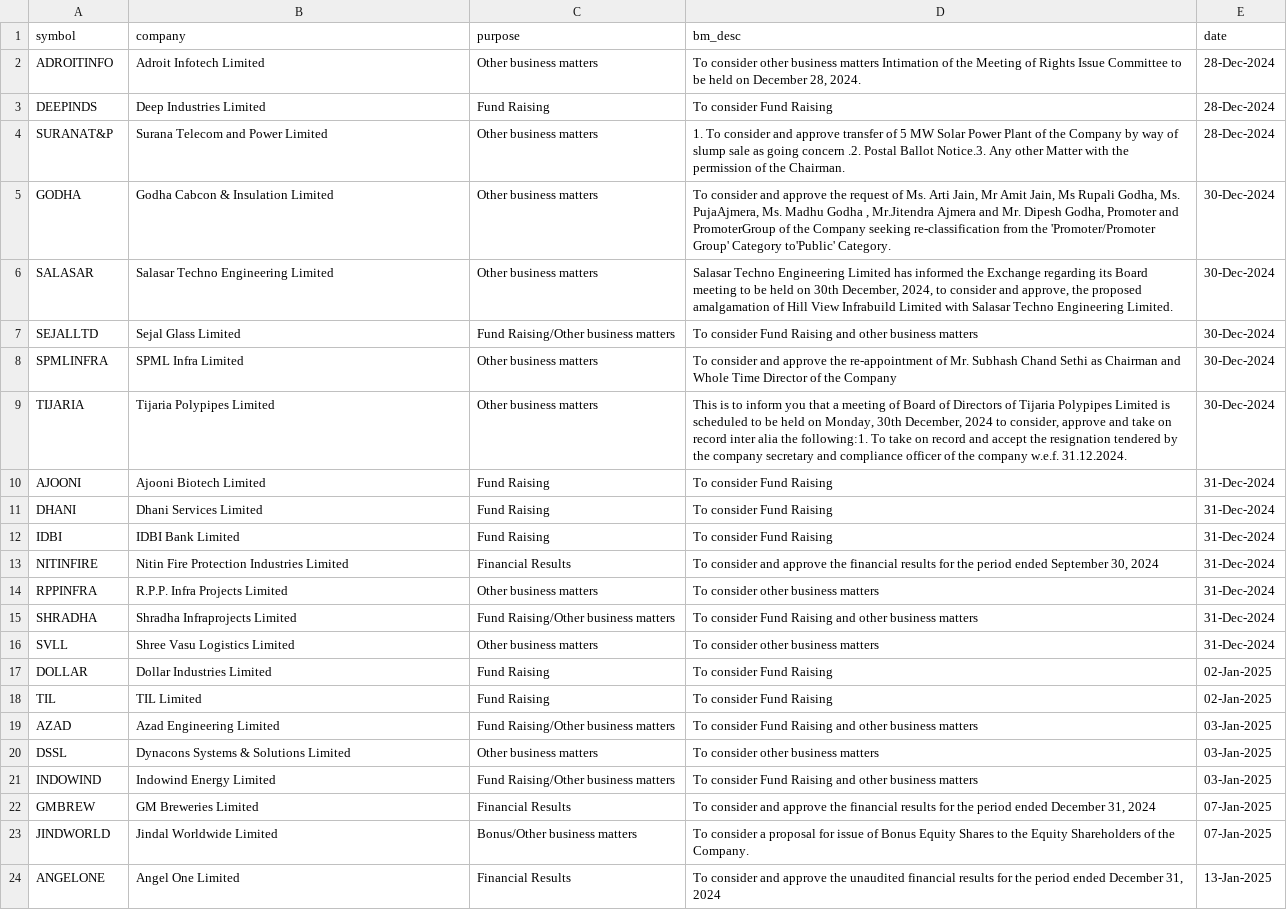
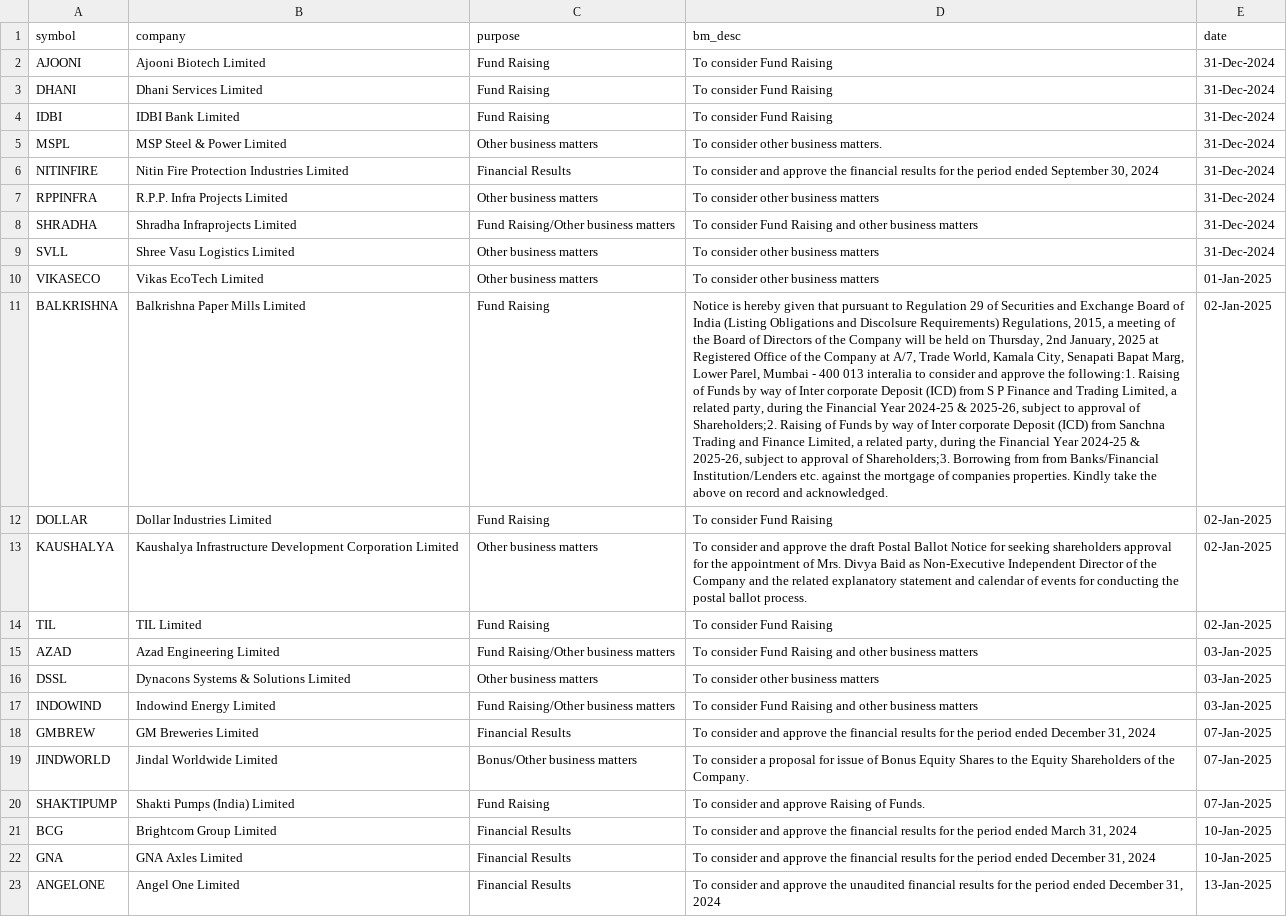
Before and after one commit to tsrajpurohit/event, a CSV file: nse_events.csv, drawn as a sheet; only a part is shown; removed rows and columns are numbered as before the commit, all else as after; the diff covers the shown part only; the diff names each change by its address in the sheet, - before the commit and + after, or states it on an @@ line.

```diff
--- a/nse_events.csv
+++ b/nse_events.csv
-row 2: ADROITINFO | Adroit Infotech Limited | Other business matters | To consider other business matters Intimation of the Meeting of Rights Issue Committee to be held on December 28, 2024. | 28-Dec-2024
-row 3: DEEPINDS | Deep Industries Limited | Fund Raising | To consider Fund Raising | 28-Dec-2024
-row 4: SURANAT&P | Surana Telecom and Power Limited | Other business matters | 1. To consider and approve transfer of 5 MW Solar Power Plant of the Company by way of slump sale as going concern .2. Postal Ballot Notice.3. Any other Matter with the permission of the Chairman. | 28-Dec-2024
-row 5: GODHA | Godha Cabcon & Insulation Limited | Other business matters | To consider and approve the request of Ms. Arti Jain, Mr Amit Jain, Ms Rupali Godha, Ms. PujaAjmera, Ms. Madhu Godha , Mr.Jitendra Ajmera and Mr. Dipesh Godha, Promoter and PromoterGroup of the Company seeking re-classification from the 'Promoter/Promoter Group' Category to'Public' Category. | 30-Dec-2024
-row 6: SALASAR | Salasar Techno Engineering Limited | Other business matters | Salasar Techno Engineering Limited has informed the Exchange regarding its Board meeting to be held on 30th December, 2024, to consider and approve, the proposed amalgamation of Hill View Infrabuild Limited with Salasar Techno Engineering Limited. | 30-Dec-2024
-row 7: SEJALLTD | Sejal Glass Limited | Fund Raising/Other business matters | To consider Fund Raising and other business matters | 30-Dec-2024
-row 8: SPMLINFRA | SPML Infra Limited | Other business matters | To consider and approve the re-appointment of Mr. Subhash Chand Sethi as Chairman and Whole Time Director of the Company | 30-Dec-2024
-row 9: TIJARIA | Tijaria Polypipes Limited | Other business matters | This is to inform you that a meeting of Board of Directors of Tijaria Polypipes Limited is scheduled to be held on Monday, 30th December, 2024 to consider, approve and take on record inter alia the following:1. To take on record and accept the resignation tendered by the company secretary and compliance officer of the company w.e.f. 31.12.2024. | 30-Dec-2024
+row 5: MSPL | MSP Steel & Power Limited | Other business matters | To consider other business matters. | 31-Dec-2024
+row 10: VIKASECO | Vikas EcoTech Limited | Other business matters | To consider other business matters | 01-Jan-2025
+row 11: BALKRISHNA | Balkrishna Paper Mills Limited | Fund Raising | Notice is hereby given that pursuant to Regulation 29 of Securities and Exchange Board of India (Listing Obligations and Discolsure Requirements) Regulations, 2015, a meeting of the Board of Directors of the Company will be held on Thursday, 2nd January, 2025 at Registered Office of the Company at A/7, Trade World, Kamala City, Senapati Bapat Marg, Lower Parel, Mumbai - 400 013 interalia to consider and approve the following:1. Raising of Funds by way of Inter corporate Deposit (ICD) from S P Finance and Trading Limited, a related party, during the Financial Year 2024-25 & 2025-26, subject to approval of Shareholders;2. Raising of Funds by way of Inter corporate Deposit (ICD) from Sanchna Trading and Finance Limited, a related party, during the Financial Year 2024-25 & 2025-26, subject to approval of Shareholders;3. Borrowing from from Banks/Financial Institution/Lenders etc. against the mortgage of companies properties. Kindly take the above on record and acknowledged. | 02-Jan-2025
+row 13: KAUSHALYA | Kaushalya Infrastructure Development Corporation Limited | Other business matters | To consider and approve the draft Postal Ballot Notice for seeking shareholders approval for the appointment of Mrs. Divya Baid as Non-Executive Independent Director of the Company and the related explanatory statement and calendar of events for conducting the postal ballot process. | 02-Jan-2025
+row 20: SHAKTIPUMP | Shakti Pumps (India) Limited | Fund Raising | To consider and approve Raising of Funds. | 07-Jan-2025
+row 21: BCG | Brightcom Group Limited | Financial Results | To consider and approve the financial results for the period ended March 31, 2024 | 10-Jan-2025
+row 22: GNA | GNA Axles Limited | Financial Results | To consider and approve the financial results for the period ended December 31, 2024 | 10-Jan-2025
```
Also changed, not shown: 17 added rows elsewhere in this file, bulk_deals.csv.
